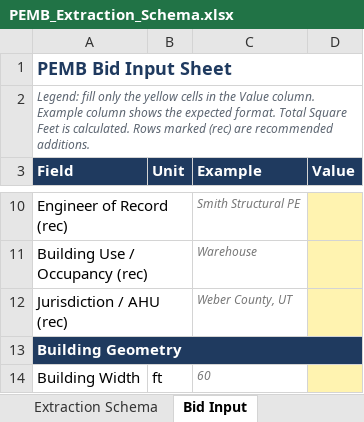
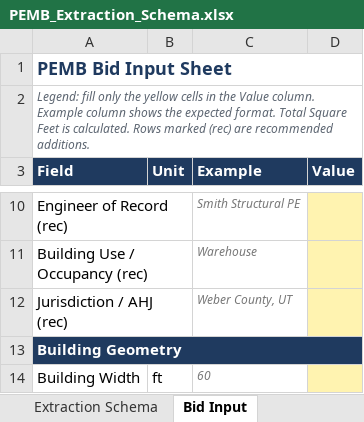
Before and after one commit to gjtynygpmd-creator/pemb-spec-extractor-pro, an Excel workbook: schema/PEMB_Extraction_Schema.xlsx, sheet Bid Input, drawn as a sheet; only a part is shown, gaps mark what is left out; values as stored, in another font and other column widths than the file's, no borders; the diff names each change by its address in the sheet, - before the commit and + after, or states it on an @@ line.

```diff
--- a/schema/PEMB_Extraction_Schema.xlsx (sheet Bid Input)
+++ b/schema/PEMB_Extraction_Schema.xlsx (sheet Bid Input)
-A12 (Field): Jurisdiction / AHU (rec)
+A12 (Field): Jurisdiction / AHJ (rec)
```
Also changed, not shown: sheet Extraction Schema, 9 other files.
